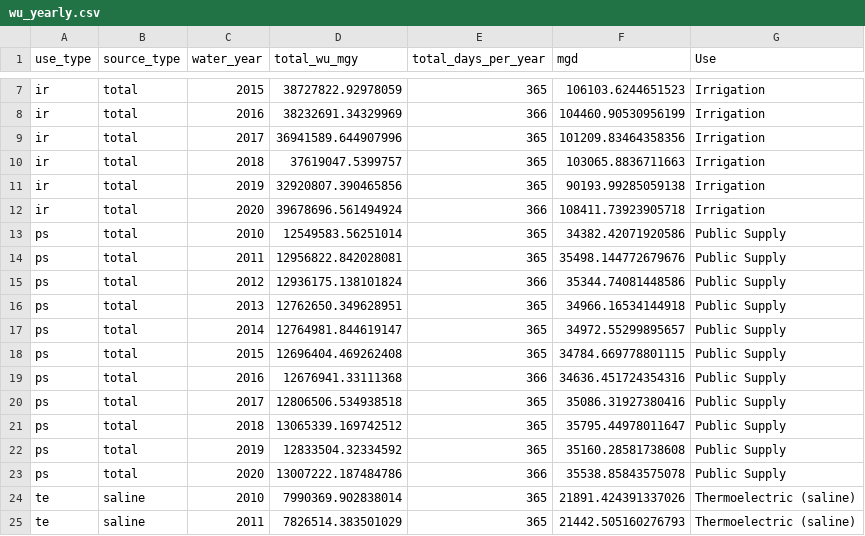
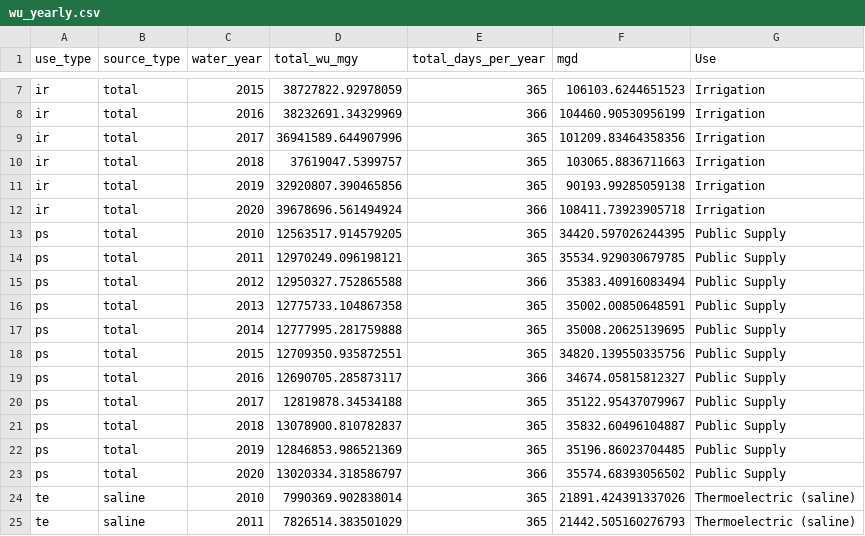
Before and after one commit to DOI-USGS/water-availability, a CSV file: public/wu_yearly.csv, drawn as a sheet; only a part is shown, gaps mark what is left out; the diff covers the shown part only.

```diff
--- a/public/wu_yearly.csv
+++ b/public/wu_yearly.csv
@@ -12,13 +12,13 @@ ir,total,2019,32920807.390465856,365,90193.99285059138,Irrigation
 ir,total,2020,39678696.561494924,366,108411.73923905718,Irrigation
-ps,total,2010,12549583.56251014,365,34382.42071920586,Public Supply
-ps,total,2011,12956822.842028081,365,35498.144772679676,Public Supply
-ps,total,2012,12936175.138101824,366,35344.74081448586,Public Supply
-ps,total,2013,12762650.349628951,365,34966.16534144918,Public Supply
-ps,total,2014,12764981.844619147,365,34972.55299895657,Public Supply
-ps,total,2015,12696404.469262408,365,34784.669778801115,Public Supply
-ps,total,2016,12676941.33111368,366,34636.451724354316,Public Supply
-ps,total,2017,12806506.534938518,365,35086.31927380416,Public Supply
-ps,total,2018,13065339.169742512,365,35795.44978011647,Public Supply
-ps,total,2019,12833504.32334592,365,35160.28581738608,Public Supply
-ps,total,2020,13007222.187484786,366,35538.85843575078,Public Supply
+ps,total,2010,12563517.914579205,365,34420.597026244395,Public Supply
+ps,total,2011,12970249.096198121,365,35534.929030679785,Public Supply
+ps,total,2012,12950327.752865588,366,35383.40916083494,Public Supply
+ps,total,2013,12775733.104867358,365,35002.00850648591,Public Supply
+ps,total,2014,12777995.281759888,365,35008.20625139695,Public Supply
+ps,total,2015,12709350.935872551,365,34820.139550335756,Public Supply
+ps,total,2016,12690705.285873117,366,34674.05815812327,Public Supply
+ps,total,2017,12819878.34534188,365,35122.95437079967,Public Supply
+ps,total,2018,13078900.810782837,365,35832.60496104887,Public Supply
+ps,total,2019,12846853.986521369,365,35196.86023704485,Public Supply
+ps,total,2020,13020334.318586797,366,35574.68393056502,Public Supply
 te,saline,2010,7990369.902838014,365,21891.424391337026,Thermoelectric (saline)
```
Also changed, not shown: 22 edited cells elsewhere in this file, public/wa_stress_stats.csv, public/wq_sources_ss.csv, 5 other files.
